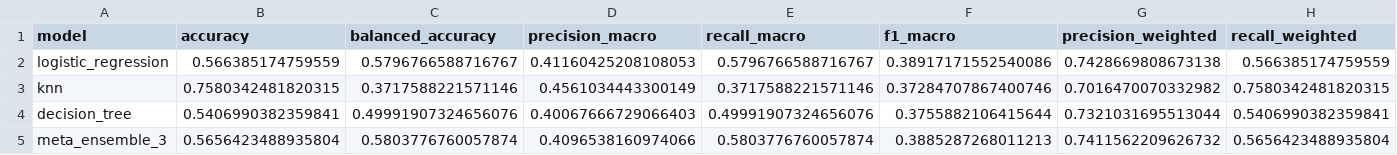
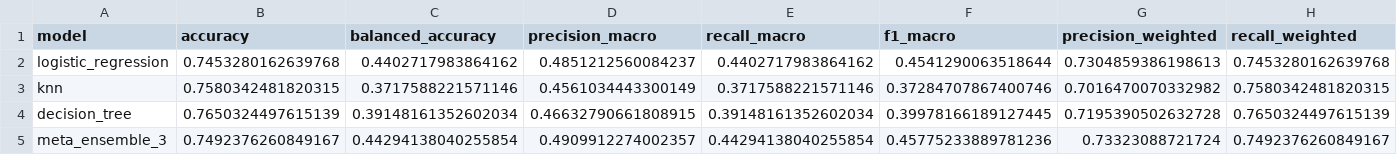
Before and after one commit to Mayank3969/ml-lab-project, a CSV file: models/evaluation/results/model_comparison.csv, drawn as a sheet; only a part is shown; the diff covers the shown part only; the diff names each change by its address in the sheet, - before the commit and + after, or states it on an @@ line.

```diff
--- a/models/evaluation/results/model_comparison.csv
+++ b/models/evaluation/results/model_comparison.csv
-B2 (accuracy): 0.566385174759559
+B2 (accuracy): 0.7453280162639768
-C2 (balanced_accuracy): 0.5796766588716767
+C2 (balanced_accuracy): 0.4402717983864162
-D2 (precision_macro): 0.41160425208108053
+D2 (precision_macro): 0.4851212560084237
-E2 (recall_macro): 0.5796766588716767
+E2 (recall_macro): 0.4402717983864162
-F2 (f1_macro): 0.38917171552540086
+F2 (f1_macro): 0.4541290063518644
-G2 (precision_weighted): 0.7428669808673138
+G2 (precision_weighted): 0.7304859386198613
-H2 (recall_weighted): 0.566385174759559
+H2 (recall_weighted): 0.7453280162639768
-B4 (accuracy): 0.5406990382359841
+B4 (accuracy): 0.7650324497615139
-C4 (balanced_accuracy): 0.49991907324656076
+C4 (balanced_accuracy): 0.39148161352602034
-D4 (precision_macro): 0.40067666729066403
+D4 (precision_macro): 0.46632790661808915
-E4 (recall_macro): 0.49991907324656076
+E4 (recall_macro): 0.39148161352602034
-F4 (f1_macro): 0.3755882106415644
+F4 (f1_macro): 0.39978166189127445
-G4 (precision_weighted): 0.7321031695513044
+G4 (precision_weighted): 0.7195390502632728
-H4 (recall_weighted): 0.5406990382359841
+H4 (recall_weighted): 0.7650324497615139
-B5 (accuracy): 0.5656423488935804
+B5 (accuracy): 0.7492376260849167
-C5 (balanced_accuracy): 0.5803776760057874
+C5 (balanced_accuracy): 0.44294138040255854
-D5 (precision_macro): 0.4096538160974066
+D5 (precision_macro): 0.4909912274002357
-E5 (recall_macro): 0.5803776760057874
+E5 (recall_macro): 0.44294138040255854
-F5 (f1_macro): 0.3885287268011213
+F5 (f1_macro): 0.45775233889781236
-G5 (precision_weighted): 0.7411562209626732
+G5 (precision_weighted): 0.73323088721724
-H5 (recall_weighted): 0.5656423488935804
+H5 (recall_weighted): 0.7492376260849167
```
Also changed, not shown: 12 edited cells elsewhere in this file, dataset/processed/risk_score_linear_regression_test.csv, models/evaluation/results/base_model_metrics.csv, 20 other files.
